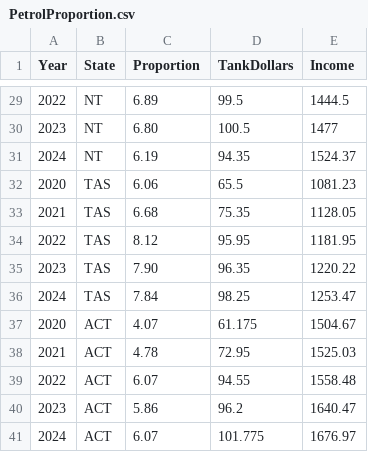
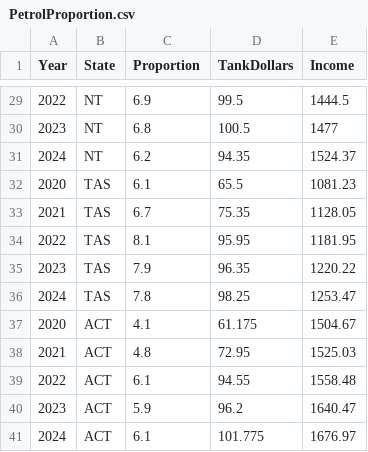
Before and after one commit to msul0022/3179, a CSV file: Vis2/PetrolProportion.csv, drawn as a sheet; only a part is shown, gaps mark what is left out; the diff covers the shown part only.

Commit message:
Update PetrolProportion.csv

```diff
--- a/Vis2/PetrolProportion.csv
+++ b/Vis2/PetrolProportion.csv
@@ -29,13 +29,13 @@ Year,State,Proportion,TankDollars,Income
-2022,NT,6.89,99.5,1444.5
-2023,NT,6.80,100.5,1477
-2024,NT,6.19,94.35,1524.37
-2020,TAS,6.06,65.5,1081.23
-2021,TAS,6.68,75.35,1128.05
-2022,TAS,8.12,95.95,1181.95
-2023,TAS,7.90,96.35,1220.22
-2024,TAS,7.84,98.25,1253.47
-2020,ACT,4.07,61.175,1504.67
-2021,ACT,4.78,72.95,1525.03
-2022,ACT,6.07,94.55,1558.48
-2023,ACT,5.86,96.2,1640.47
-2024,ACT,6.07,101.775,1676.97
+2022,NT,6.9,99.5,1444.5
+2023,NT,6.8,100.5,1477
+2024,NT,6.2,94.35,1524.37
+2020,TAS,6.1,65.5,1081.23
+2021,TAS,6.7,75.35,1128.05
+2022,TAS,8.1,95.95,1181.95
+2023,TAS,7.9,96.35,1220.22
+2024,TAS,7.8,98.25,1253.47
+2020,ACT,4.1,61.175,1504.67
+2021,ACT,4.8,72.95,1525.03
+2022,ACT,6.1,94.55,1558.48
+2023,ACT,5.9,96.2,1640.47
+2024,ACT,6.1,101.775,1676.97
```
Also changed, not shown: 27 edited cells elsewhere in this file.
